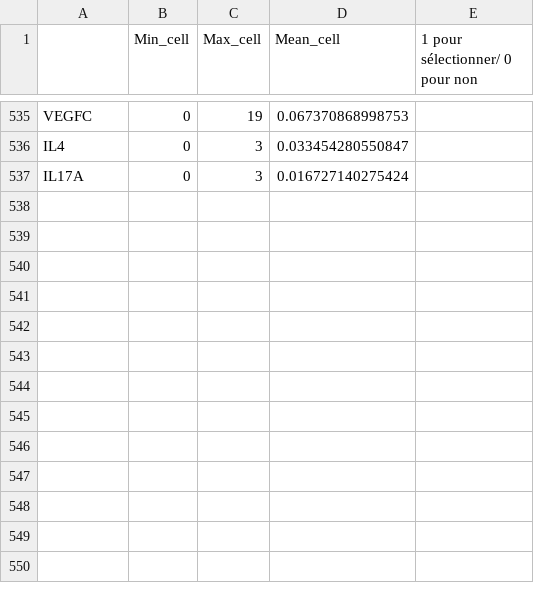
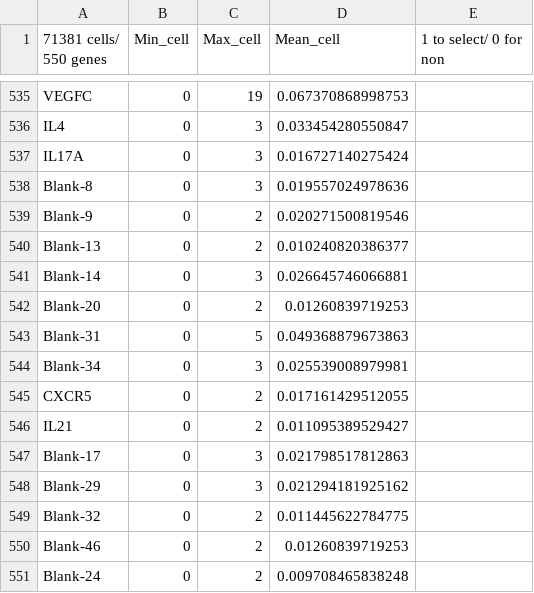
Before and after one commit to tuanvu24/Janssen-project, a CSV file: statistique_gens_par_cellule.csv, drawn as a sheet; only a part is shown, gaps mark what is left out; the diff names each change by its address in the sheet, - before the commit and + after, or states it on an @@ line.

```diff
--- a/statistique_gens_par_cellule.csv
+++ b/statistique_gens_par_cellule.csv
-A1: (empty)
+A1: 71381 cells/ 550 genes
-E1: 1 pour sélectionner/ 0 pour non
+E1: 1 to select/ 0 for non
+row 538: Blank-8 | 0 | 3 | 0.019557024978636
+row 539: Blank-9 | 0 | 2 | 0.020271500819546
+row 540: Blank-13 | 0 | 2 | 0.010240820386377
+row 541: Blank-14 | 0 | 3 | 0.026645746066881
+row 542: Blank-20 | 0 | 2 | 0.01260839719253
+row 543: Blank-31 | 0 | 5 | 0.049368879673863
+row 544: Blank-34 | 0 | 3 | 0.025539008979981
+row 545: CXCR5 | 0 | 2 | 0.017161429512055
+row 546: IL21 | 0 | 2 | 0.011095389529427
+row 547: Blank-17 | 0 | 3 | 0.021798517812863
+row 548: Blank-29 | 0 | 3 | 0.021294181925162
+row 549: Blank-32 | 0 | 2 | 0.011445622784775
+row 550: Blank-46 | 0 | 2 | 0.01260839719253
+row 551: Blank-24 | 0 | 2 | 0.009708465838248
```
Also changed, not shown: 1 other file.
